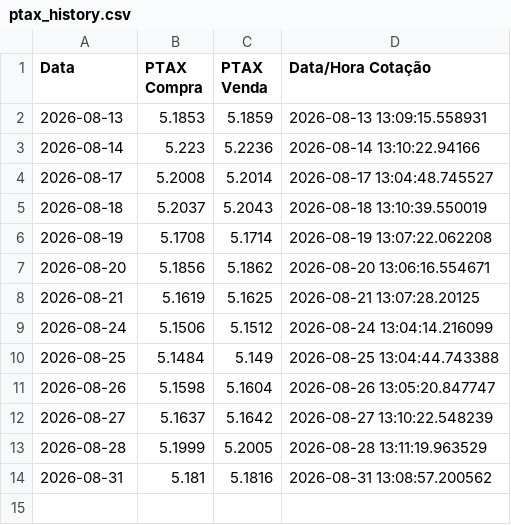
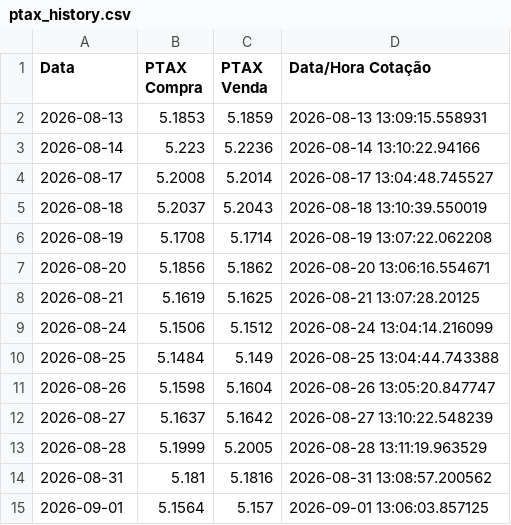
Before and after one commit to joaomissel/market-data-automation, a CSV file: ptax_history.csv, drawn as a sheet; the diff names each change by its address in the sheet, - before the commit and + after, or states it on an @@ line.

```diff
--- a/ptax_history.csv
+++ b/ptax_history.csv
+row 15: 2026-09-01 | 5.1564 | 5.157 | 2026-09-01 13:06:03.857125
```
Also changed, not shown: 1 other file.
